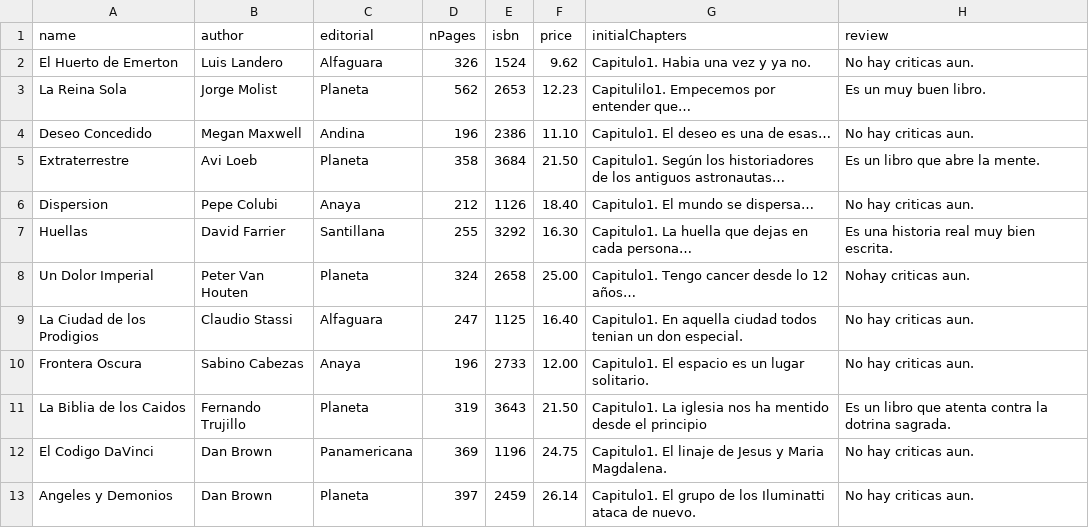
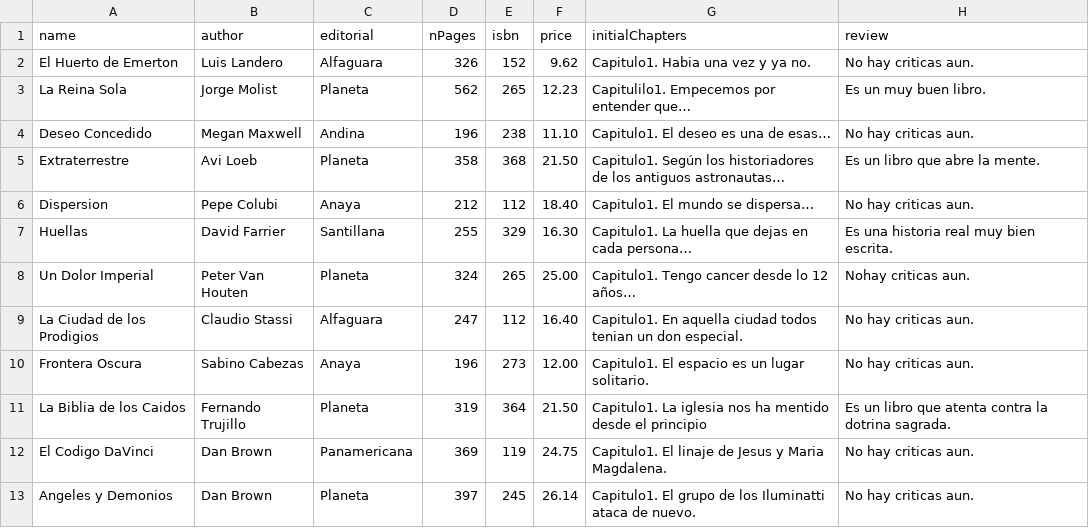
Before and after one commit to SeanQO/Bookstore, a CSV file: data/bookList.csv, drawn as a sheet.

Commit message:
Fixed bugs in the tests of TheHashTable.java class

```diff
--- a/data/bookList.csv
+++ b/data/bookList.csv
@@ -1,13 +1,13 @@
 name,author,editorial,nPages,isbn,price,initialChapters,review
-El Huerto de Emerton,Luis Landero,Alfaguara,326,1524,9.62,Capitulo1. Habia una vez y ya no.,No hay criticas aun.
-La Reina Sola,Jorge Molist,Planeta,562,2653,12.23,Capitulilo1. Empecemos por entender que…,Es un muy buen libro.
-Deseo Concedido,Megan Maxwell,Andina,196,2386,11.10,Capitulo1. El deseo es una de esas…,No hay criticas aun.
-Extraterrestre,Avi Loeb,Planeta,358,3684,21.50,Capitulo1. Según los historiadores de los antiguos astronautas…,Es un libro que abre la mente.
-Dispersion,Pepe Colubi,Anaya,212,1126,18.40,Capitulo1. El mundo se dispersa…,No hay criticas aun.
-Huellas,David Farrier,Santillana,255,3292,16.30,Capitulo1. La huella que dejas en cada persona…,Es una historia real muy bien escrita.
-Un Dolor Imperial,Peter Van Houten,Planeta,324,2658,25.00,Capitulo1. Tengo cancer desde lo 12 años…,Nohay criticas aun.
-La Ciudad de los Prodigios,Claudio Stassi,Alfaguara,247,1125,16.40,Capitulo1. En aquella ciudad todos tenian un don especial.,No hay criticas aun.
-Frontera Oscura,Sabino Cabezas,Anaya,196,2733,12.00,Capitulo1. El espacio es un lugar solitario.,No hay criticas aun.
-La Biblia de los Caidos,Fernando Trujillo,Planeta,319,3643,21.50,Capitulo1. La iglesia nos ha mentido desde el principio,Es un libro que atenta contra la dotrina sagrada.
-El Codigo DaVinci,Dan Brown,Panamericana,369,1196,24.75,Capitulo1. El linaje de Jesus y Maria Magdalena.,No hay criticas aun.
-Angeles y Demonios,Dan Brown,Planeta,397,2459,26.14,Capitulo1. El grupo de los Iluminatti ataca de nuevo.,No hay criticas aun.
+El Huerto de Emerton,Luis Landero,Alfaguara,326,152,9.62,Capitulo1. Habia una vez y ya no.,No hay criticas aun.
+La Reina Sola,Jorge Molist,Planeta,562,265,12.23,Capitulilo1. Empecemos por entender que…,Es un muy buen libro.
+Deseo Concedido,Megan Maxwell,Andina,196,238,11.10,Capitulo1. El deseo es una de esas…,No hay criticas aun.
+Extraterrestre,Avi Loeb,Planeta,358,368,21.50,Capitulo1. Según los historiadores de los antiguos astronautas…,Es un libro que abre la mente.
+Dispersion,Pepe Colubi,Anaya,212,112,18.40,Capitulo1. El mundo se dispersa…,No hay criticas aun.
+Huellas,David Farrier,Santillana,255,329,16.30,Capitulo1. La huella que dejas en cada persona…,Es una historia real muy bien escrita.
+Un Dolor Imperial,Peter Van Houten,Planeta,324,265,25.00,Capitulo1. Tengo cancer desde lo 12 años…,Nohay criticas aun.
+La Ciudad de los Prodigios,Claudio Stassi,Alfaguara,247,112,16.40,Capitulo1. En aquella ciudad todos tenian un don especial.,No hay criticas aun.
+Frontera Oscura,Sabino Cabezas,Anaya,196,273,12.00,Capitulo1. El espacio es un lugar solitario.,No hay criticas aun.
+La Biblia de los Caidos,Fernando Trujillo,Planeta,319,364,21.50,Capitulo1. La iglesia nos ha mentido desde el principio,Es un libro que atenta contra la dotrina sagrada.
+El Codigo DaVinci,Dan Brown,Panamericana,369,119,24.75,Capitulo1. El linaje de Jesus y Maria Magdalena.,No hay criticas aun.
+Angeles y Demonios,Dan Brown,Planeta,397,245,26.14,Capitulo1. El grupo de los Iluminatti ataca de nuevo.,No hay criticas aun.
```
Also changed, not shown: 2 other files.
